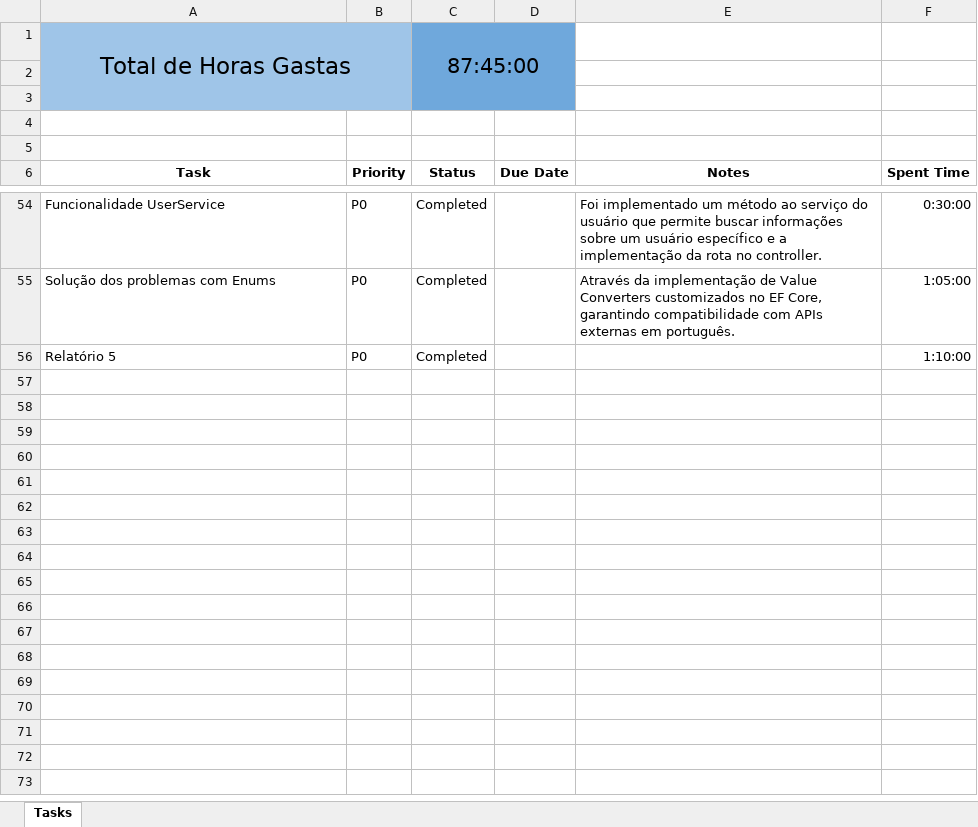
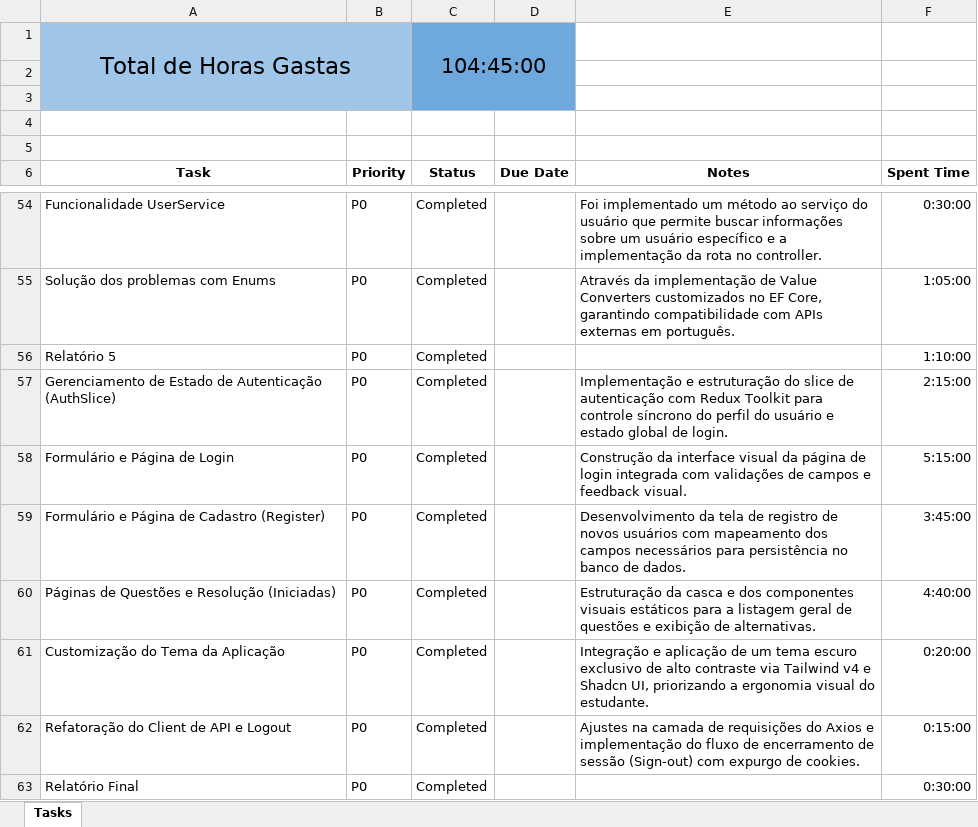
Before and after one commit to ana-rangel-mattos/enem-prep-platform, an Excel workbook: docs/Planilha de Horas.xlsx, sheet Tasks, drawn as a sheet; only a part is shown, gaps mark what is left out; values as stored, in another font and other column widths than the file's, no borders; charts and pictures and table styles not drawn; the diff names each change by its address in the sheet, - before the commit and + after, or states it on an @@ line.

```diff
--- a/docs/Planilha de Horas.xlsx (sheet Tasks)
+++ b/docs/Planilha de Horas.xlsx (sheet Tasks)
-C1 (Status): 87:45:00
+C1 (Status): 104:45:00
+row 57: Gerenciamento de Estado de Autenticação (AuthSlice) | P0 | Completed |  | Implementação e estruturação do slice de autenticação com Redux Toolkit para controle síncrono do perfil do usuário e estado global de login. | 2:15:00
+row 58: Formulário e Página de Login | P0 | Completed |  | Construção da interface visual da página de login integrada com validações de campos e feedback visual. | 5:15:00
+row 59: Formulário e Página de Cadastro (Register) | P0 | Completed |  | Desenvolvimento da tela de registro de novos usuários com mapeamento dos campos necessários para persistência no banco de dados. | 3:45:00
+row 60: Páginas de Questões e Resolução (Iniciadas) | P0 | Completed |  | Estruturação da casca e dos componentes visuais estáticos para a listagem geral de questões e exibição de alternativas. | 4:40:00
+row 61: Customização do Tema da Aplicação | P0 | Completed |  | Integração e aplicação de um tema escuro exclusivo de alto contraste via Tailwind v4 e Shadcn UI, priorizando a ergonomia visual do estudante. | 0:20:00
+row 62: Refatoração do Client de API e Logout | P0 | Completed |  | Ajustes na camada de requisições do Axios e implementação do fluxo de encerramento de sessão (Sign-out) com expurgo de cookies. | 0:15:00
+row 63: Relatório Final | P0 | Completed |  |  | 0:30:00
```
Also changed, not shown: 4 other files.
